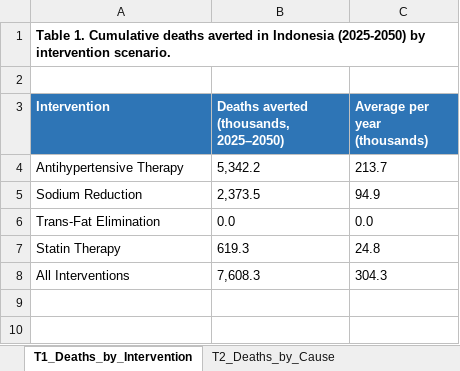
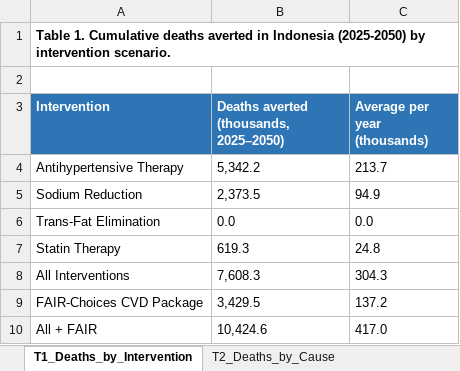
Before and after one commit to Disease-Control-Priorities/uw-wb-indonesia-ncd, an Excel workbook: scenarios/aim1_results_tables.xlsx, sheet T1_Deaths_by_Intervention, drawn as a sheet; values as stored, in another font and other column widths than the file's, no borders; the diff names each change by its address in the sheet, - before the commit and + after, or states it on an @@ line.

```diff
--- a/scenarios/aim1_results_tables.xlsx (sheet T1_Deaths_by_Intervention)
+++ b/scenarios/aim1_results_tables.xlsx (sheet T1_Deaths_by_Intervention)
+row 9: FAIR-Choices CVD Package | 3,429.5 | 137.2
+row 10: All + FAIR | 10,424.6 | 417.0
```
Also changed, not shown: sheet T3_Deaths_by_Age, sheet T2_Deaths_by_Cause, 36 other files.
